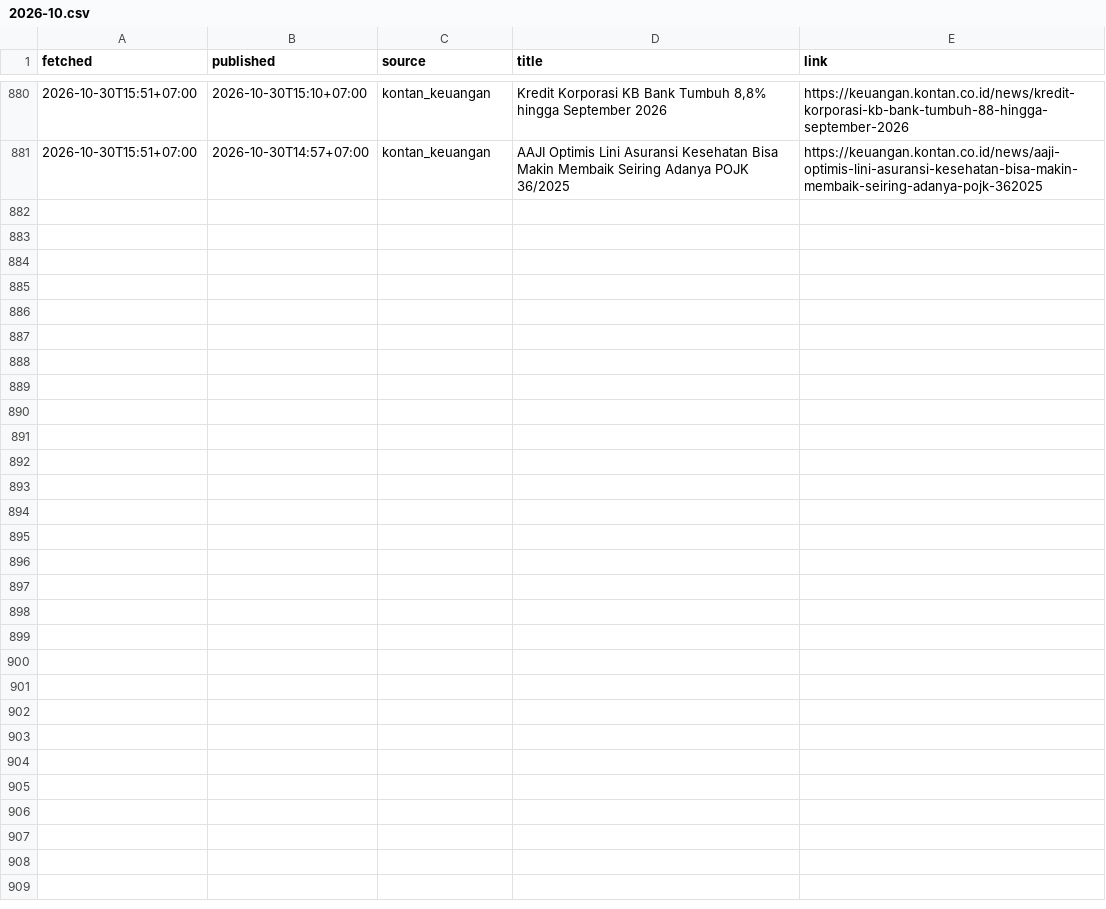
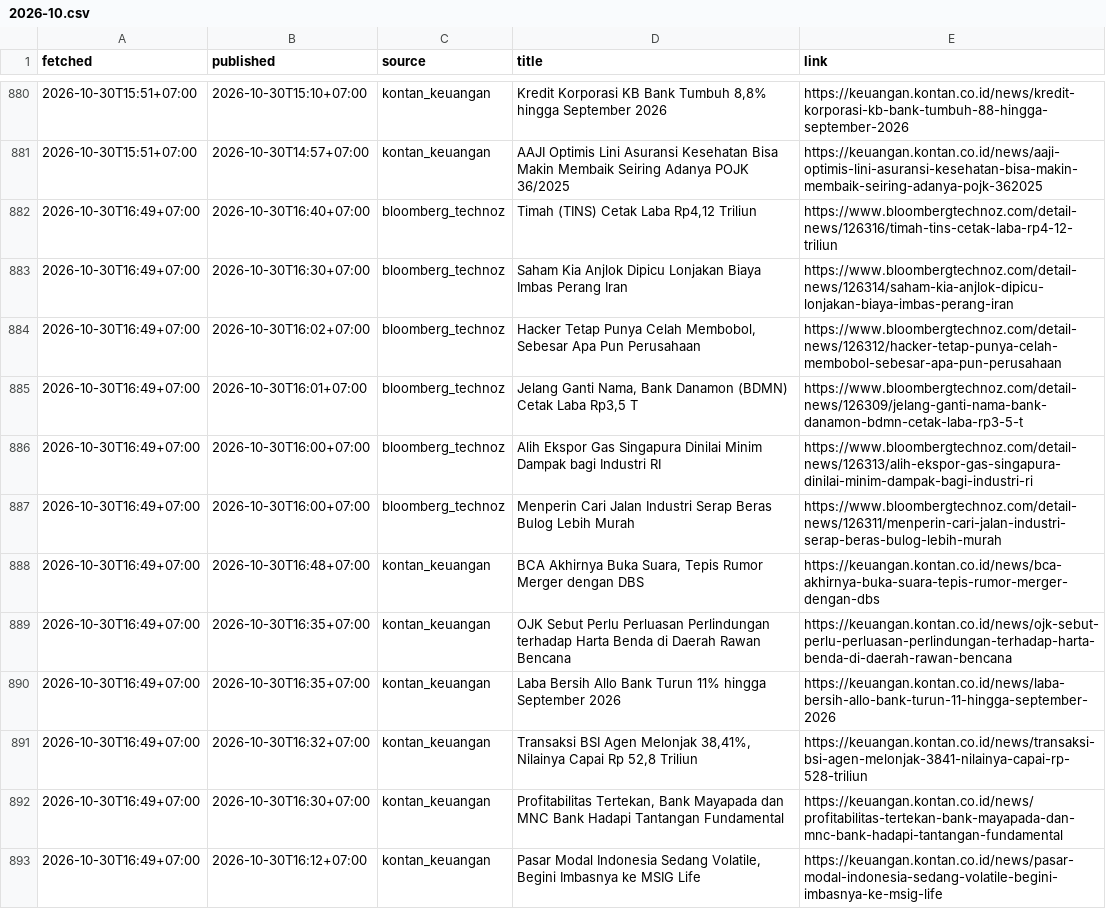
Before and after one commit to annas820/idx, a CSV file: news/2026-10.csv, drawn as a sheet; only a part is shown, gaps mark what is left out.

```diff
--- a/news/2026-10.csv
+++ b/news/2026-10.csv
@@ -881 +881,13 @@ fetched,published,source,title,link
 2026-10-30T15:51+07:00,2026-10-30T14:57+07:00,kontan_keuangan,AAJI Optimis Lini Asuransi Kesehatan Bisa Makin Membaik Seiring Adanya POJK 36/2025,https://keuangan.kontan.co.id/news/aaji-optimis-lini-asuransi-kesehatan-bisa-makin-membaik-seiring-adanya-pojk-362025
+2026-10-30T16:49+07:00,2026-10-30T16:40+07:00,bloomberg_technoz,"Timah (TINS) Cetak Laba Rp4,12 Triliun",https://www.bloombergtechnoz.com/detail-news/126316/timah-tins-cetak-laba-rp4-12-triliun
+2026-10-30T16:49+07:00,2026-10-30T16:30+07:00,bloomberg_technoz,Saham Kia Anjlok Dipicu Lonjakan Biaya Imbas Perang Iran,https://www.bloombergtechnoz.com/detail-news/126314/saham-kia-anjlok-dipicu-lonjakan-biaya-imbas-perang-iran
+2026-10-30T16:49+07:00,2026-10-30T16:02+07:00,bloomberg_technoz,"Hacker Tetap Punya Celah Membobol, Sebesar Apa Pun Perusahaan",https://www.bloombergtechnoz.com/detail-news/126312/hacker-tetap-punya-celah-membobol-sebesar-apa-pun-perusahaan
+2026-10-30T16:49+07:00,2026-10-30T16:01+07:00,bloomberg_technoz,"Jelang Ganti Nama, Bank Danamon (BDMN) Cetak Laba Rp3,5 T",https://www.bloombergtechnoz.com/detail-news/126309/jelang-ganti-nama-bank-danamon-bdmn-cetak-laba-rp3-5-t
+2026-10-30T16:49+07:00,2026-10-30T16:00+07:00,bloomberg_technoz,Alih Ekspor Gas Singapura Dinilai Minim Dampak bagi Industri RI,https://www.bloombergtechnoz.com/detail-news/126313/alih-ekspor-gas-singapura-dinilai-minim-dampak-bagi-industri-ri
+2026-10-30T16:49+07:00,2026-10-30T16:00+07:00,bloomberg_technoz,Menperin Cari Jalan Industri Serap Beras Bulog Lebih Murah,https://www.bloombergtechnoz.com/detail-news/126311/menperin-cari-jalan-industri-serap-beras-bulog-lebih-murah
+2026-10-30T16:49+07:00,2026-10-30T16:48+07:00,kontan_keuangan,"BCA Akhirnya Buka Suara, Tepis Rumor Merger dengan DBS",https://keuangan.kontan.co.id/news/bca-akhirnya-buka-suara-tepis-rumor-merger-dengan-dbs
+2026-10-30T16:49+07:00,2026-10-30T16:35+07:00,kontan_keuangan,OJK Sebut Perlu Perluasan Perlindungan terhadap Harta Benda di Daerah Rawan Bencana,https://keuangan.kontan.co.id/news/ojk-sebut-perlu-perluasan-perlindungan-terhadap-harta-benda-di-daerah-rawan-bencana
+2026-10-30T16:49+07:00,2026-10-30T16:35+07:00,kontan_keuangan,Laba Bersih Allo Bank Turun 11% hingga September 2026,https://keuangan.kontan.co.id/news/laba-bersih-allo-bank-turun-11-hingga-september-2026
+2026-10-30T16:49+07:00,2026-10-30T16:32+07:00,kontan_keuangan,"Transaksi BSI Agen Melonjak 38,41%, Nilainya Capai Rp 52,8 Triliun",https://keuangan.kontan.co.id/news/transaksi-bsi-agen-melonjak-3841-nilainya-capai-rp-528-triliun
+2026-10-30T16:49+07:00,2026-10-30T16:30+07:00,kontan_keuangan,"Profitabilitas Tertekan, Bank Mayapada dan MNC Bank Hadapi Tantangan Fundamental",https://keuangan.kontan.co.id/news/profitabilitas-tertekan-bank-mayapada-dan-mnc-bank-hadapi-tantangan-fundamental
+2026-10-30T16:49+07:00,2026-10-30T16:12+07:00,kontan_keuangan,"Pasar Modal Indonesia Sedang Volatile, Begini Imbasnya ke MSIG Life",https://keuangan.kontan.co.id/news/pasar-modal-indonesia-sedang-volatile-begini-imbasnya-ke-msig-life
```
Also changed, not shown: 2 other files.
